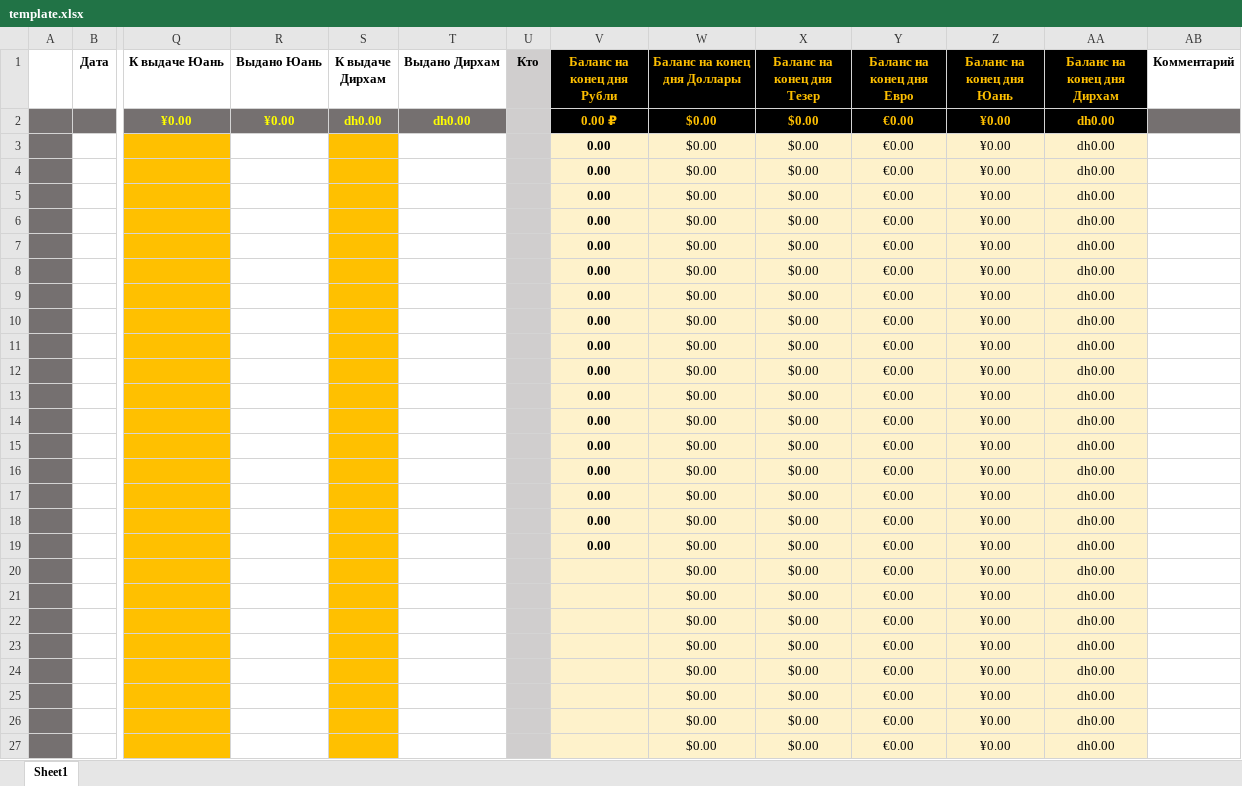
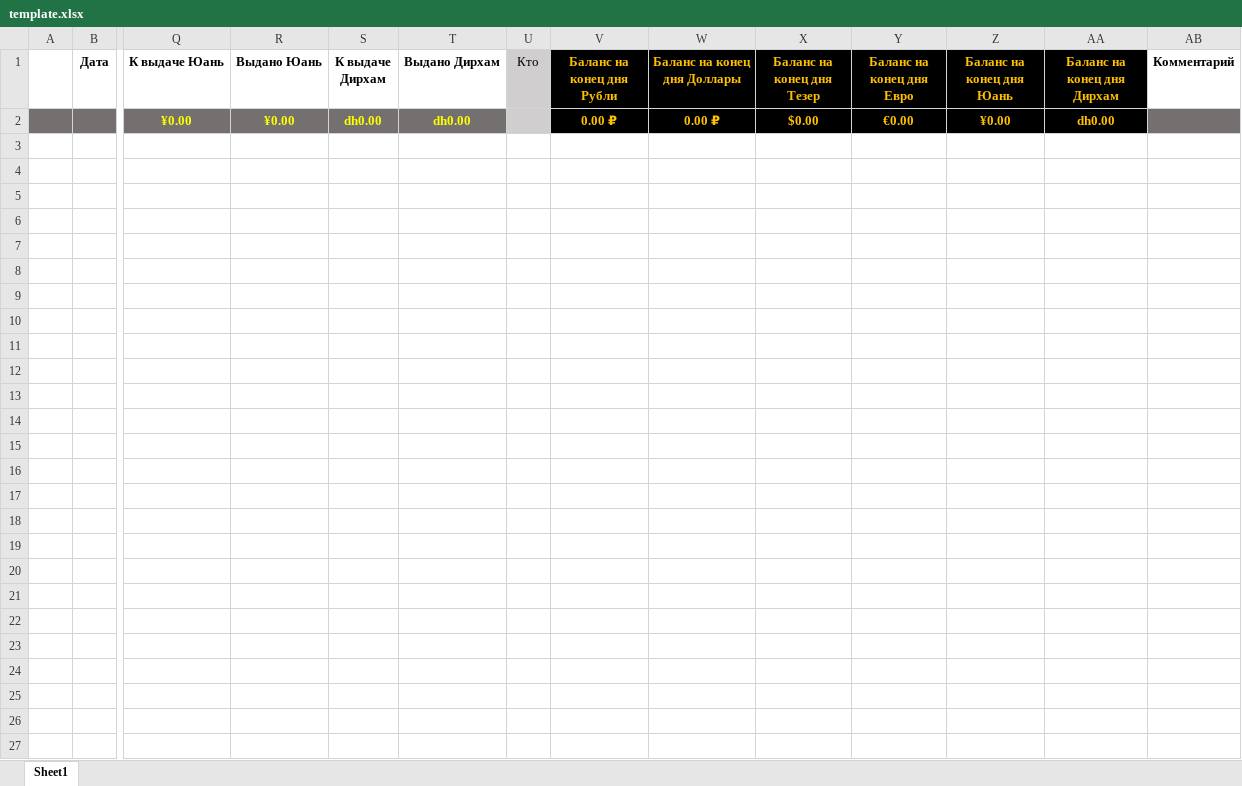
Before and after one commit to Miraska/airtable-sverka, an Excel workbook: template.xlsx, sheet Sheet1, drawn as a sheet; only a part is shown, gaps mark what is left out; values as stored, in another font and other column widths than the file's, no borders; charts and pictures not drawn; rows hold the shown columns only; the diff names each change by its address in the sheet, - before the commit and + after, or states it on an @@ line.

Commit message:
Update template.xlsx

```diff
--- a/template.xlsx (sheet Sheet1)
+++ b/template.xlsx (sheet Sheet1)
-U1 bold: on
+U1 bold: off
-W2 (Баланс на конец дня Доллары): $0.00
+W2 (Баланс на конец дня Доллары): 0.00 ₽
-row 3:  |  |  |  |  |  |  | 0.00 | $0.00 | $0.00 | €0.00 | ¥0.00 | dh0.00
-row 4:  |  |  |  |  |  |  | 0.00 | $0.00 | $0.00 | €0.00 | ¥0.00 | dh0.00
-row 5:  |  |  |  |  |  |  | 0.00 | $0.00 | $0.00 | €0.00 | ¥0.00 | dh0.00
-row 6:  |  |  |  |  |  |  | 0.00 | $0.00 | $0.00 | €0.00 | ¥0.00 | dh0.00
-row 7:  |  |  |  |  |  |  | 0.00 | $0.00 | $0.00 | €0.00 | ¥0.00 | dh0.00
-row 8:  |  |  |  |  |  |  | 0.00 | $0.00 | $0.00 | €0.00 | ¥0.00 | dh0.00
-row 9:  |  |  |  |  |  |  | 0.00 | $0.00 | $0.00 | €0.00 | ¥0.00 | dh0.00
-row 10:  |  |  |  |  |  |  | 0.00 | $0.00 | $0.00 | €0.00 | ¥0.00 | dh0.00
-row 11:  |  |  |  |  |  |  | 0.00 | $0.00 | $0.00 | €0.00 | ¥0.00 | dh0.00
-row 12:  |  |  |  |  |  |  | 0.00 | $0.00 | $0.00 | €0.00 | ¥0.00 | dh0.00
-row 13:  |  |  |  |  |  |  | 0.00 | $0.00 | $0.00 | €0.00 | ¥0.00 | dh0.00
-row 14:  |  |  |  |  |  |  | 0.00 | $0.00 | $0.00 | €0.00 | ¥0.00 | dh0.00
-row 15:  |  |  |  |  |  |  | 0.00 | $0.00 | $0.00 | €0.00 | ¥0.00 | dh0.00
-row 16:  |  |  |  |  |  |  | 0.00 | $0.00 | $0.00 | €0.00 | ¥0.00 | dh0.00
-row 17:  |  |  |  |  |  |  | 0.00 | $0.00 | $0.00 | €0.00 | ¥0.00 | dh0.00
-row 18:  |  |  |  |  |  |  | 0.00 | $0.00 | $0.00 | €0.00 | ¥0.00 | dh0.00
-row 19:  |  |  |  |  |  |  | 0.00 | $0.00 | $0.00 | €0.00 | ¥0.00 | dh0.00
-row 20:  |  |  |  |  |  |  |  | $0.00 | $0.00 | €0.00 | ¥0.00 | dh0.00
-row 21:  |  |  |  |  |  |  |  | $0.00 | $0.00 | €0.00 | ¥0.00 | dh0.00
-row 22:  |  |  |  |  |  |  |  | $0.00 | $0.00 | €0.00 | ¥0.00 | dh0.00
-row 23:  |  |  |  |  |  |  |  | $0.00 | $0.00 | €0.00 | ¥0.00 | dh0.00
-row 24:  |  |  |  |  |  |  |  | $0.00 | $0.00 | €0.00 | ¥0.00 | dh0.00
-row 25:  |  |  |  |  |  |  |  | $0.00 | $0.00 | €0.00 | ¥0.00 | dh0.00
-row 26:  |  |  |  |  |  |  |  | $0.00 | $0.00 | €0.00 | ¥0.00 | dh0.00
-row 27:  |  |  |  |  |  |  |  | $0.00 | $0.00 | €0.00 | ¥0.00 | dh0.00
```
Also changed, not shown: charts or pictures.
